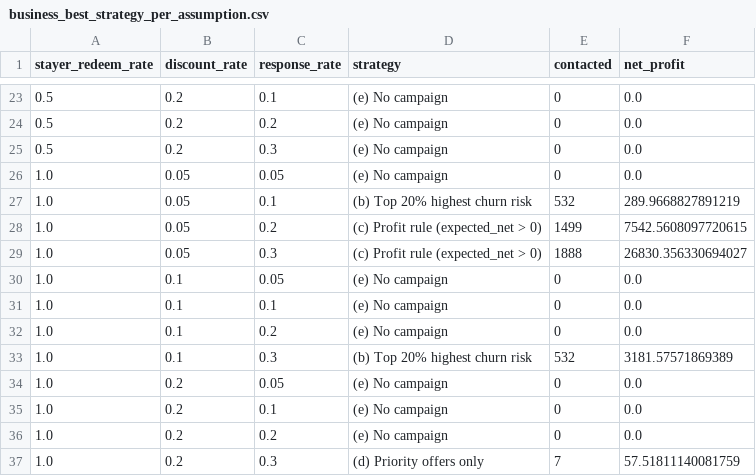
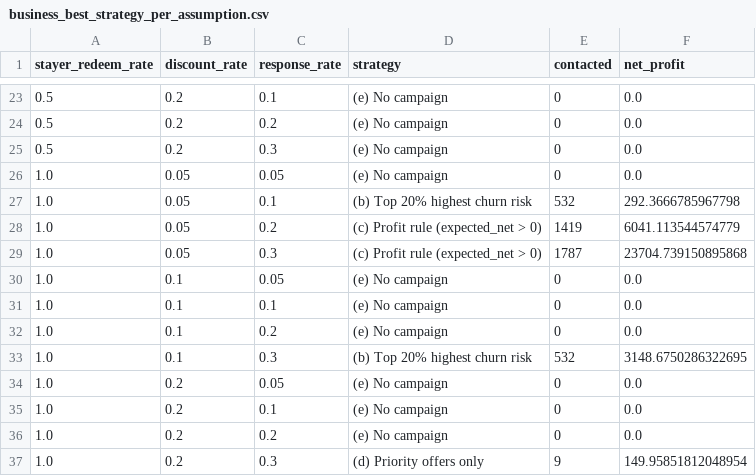
Before and after one commit to Muskan15-debug/ML-project, a CSV file: reports/tables/business_best_strategy_per_assumption.csv, drawn as a sheet; only a part is shown, gaps mark what is left out; the diff covers the shown part only.

```diff
--- a/reports/tables/business_best_strategy_per_assumption.csv
+++ b/reports/tables/business_best_strategy_per_assumption.csv
@@ -26,5 +26,5 @@ stayer_redeem_rate,discount_rate,response_rate,strategy,contacted,net_profit
 1.0,0.05,0.05,(e) No campaign,0,0.0
-1.0,0.05,0.1,(b) Top 20% highest churn risk,532,289.9668827891219
-1.0,0.05,0.2,(c) Profit rule (expected_net > 0),1499,7542.5608097720615
-1.0,0.05,0.3,(c) Profit rule (expected_net > 0),1888,26830.356330694027
+1.0,0.05,0.1,(b) Top 20% highest churn risk,532,292.3666785967798
+1.0,0.05,0.2,(c) Profit rule (expected_net > 0),1419,6041.113544574779
+1.0,0.05,0.3,(c) Profit rule (expected_net > 0),1787,23704.739150895868
 1.0,0.1,0.05,(e) No campaign,0,0.0
@@ -32,3 +32,3 @@ stayer_redeem_rate,discount_rate,response_rate,strategy,contacted,net_profit
 1.0,0.1,0.2,(e) No campaign,0,0.0
-1.0,0.1,0.3,(b) Top 20% highest churn risk,532,3181.57571869389
+1.0,0.1,0.3,(b) Top 20% highest churn risk,532,3148.6750286322695
 1.0,0.2,0.05,(e) No campaign,0,0.0
@@ -36,2 +36,2 @@ stayer_redeem_rate,discount_rate,response_rate,strategy,contacted,net_profit
 1.0,0.2,0.2,(e) No campaign,0,0.0
-1.0,0.2,0.3,(d) Priority offers only,7,57.51811140081759
+1.0,0.2,0.3,(d) Priority offers only,9,149.95851812048954
```
Also changed, not shown: 24 edited cells elsewhere in this file, reports/tables/business_impact_sensitivity.csv, reports/tables/business_impact_test.csv, 29 other files.
